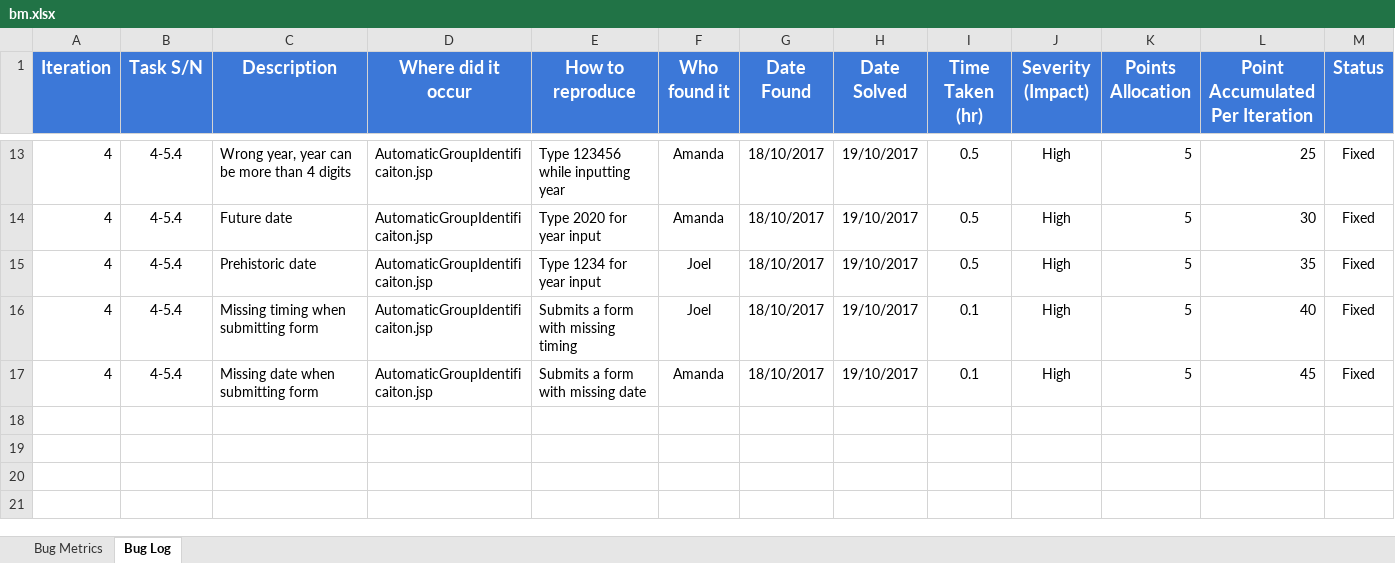
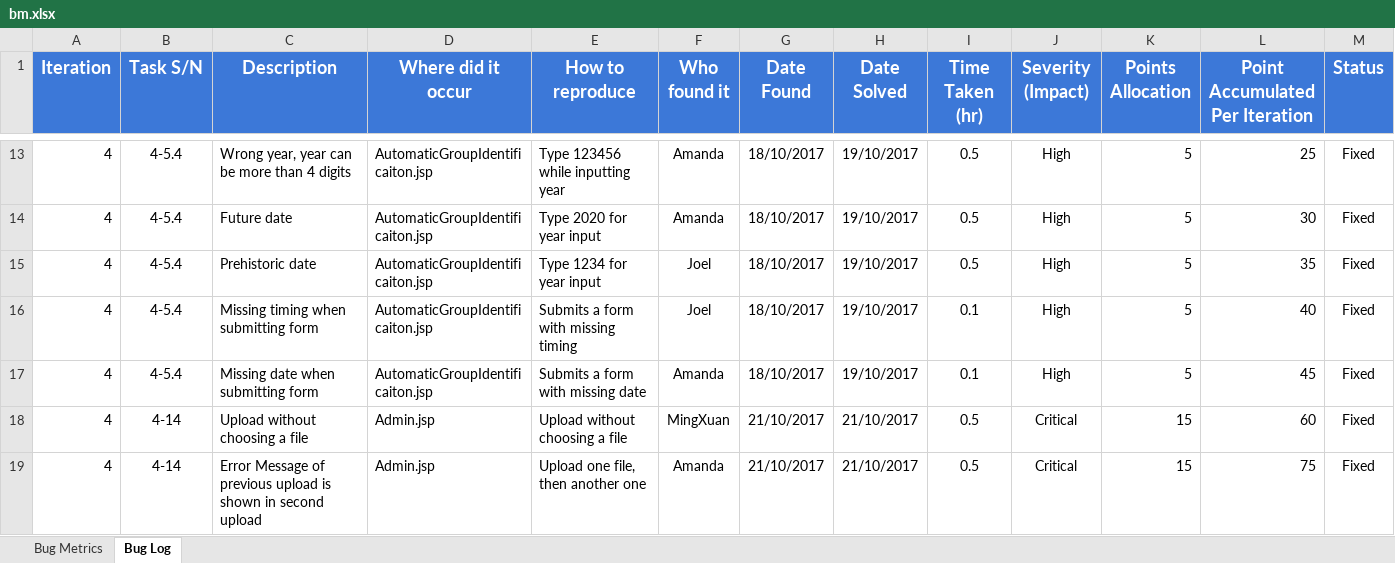
Before and after one commit to shreyasparbat/Location-Analytics-Project, an Excel workbook: metrics/bm.xlsx, sheet Bug Log, drawn as a sheet; only a part is shown, gaps mark what is left out; values as stored, in another font and other column widths than the file's, no borders; rows hold the shown columns only; the diff names each change by its address in the sheet, - before the commit and + after, or states it on an @@ line.

```diff
--- a/metrics/bm.xlsx (sheet Bug Log)
+++ b/metrics/bm.xlsx (sheet Bug Log)
+row 18: 4 | 4-14 | Upload without choosing a file | Admin.jsp | Upload without choosing a file | MingXuan | 21/10/2017 | 21/10/2017 | 0.5 | Critical | 15 | 60 | Fixed
+row 19: 4 | 4-14 | Error Message of previous upload is shown in second upload | Admin.jsp | Upload one file, then another one | Amanda | 21/10/2017 | 21/10/2017 | 0.5 | Critical | 15 | 75 | Fixed
```
Also changed, not shown: testing/Testcases-iteration.xlsx, 7 other files.
